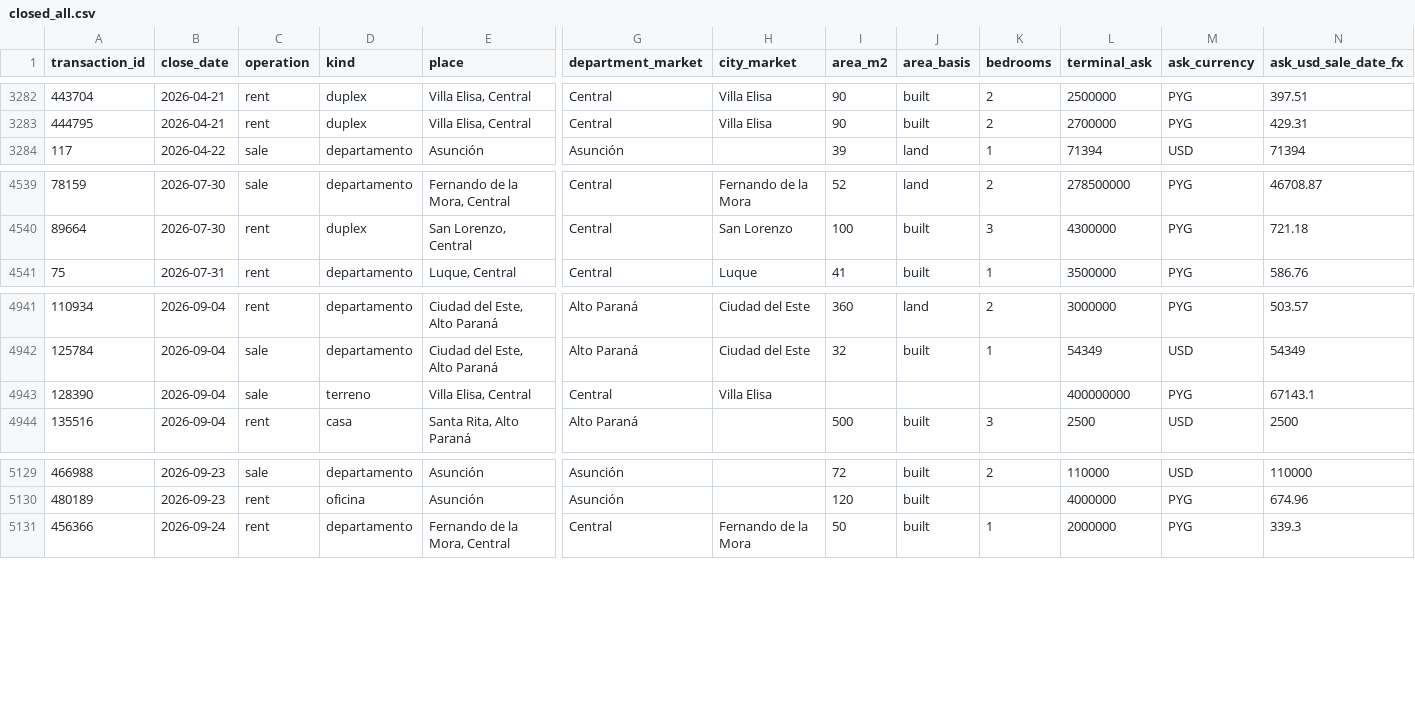
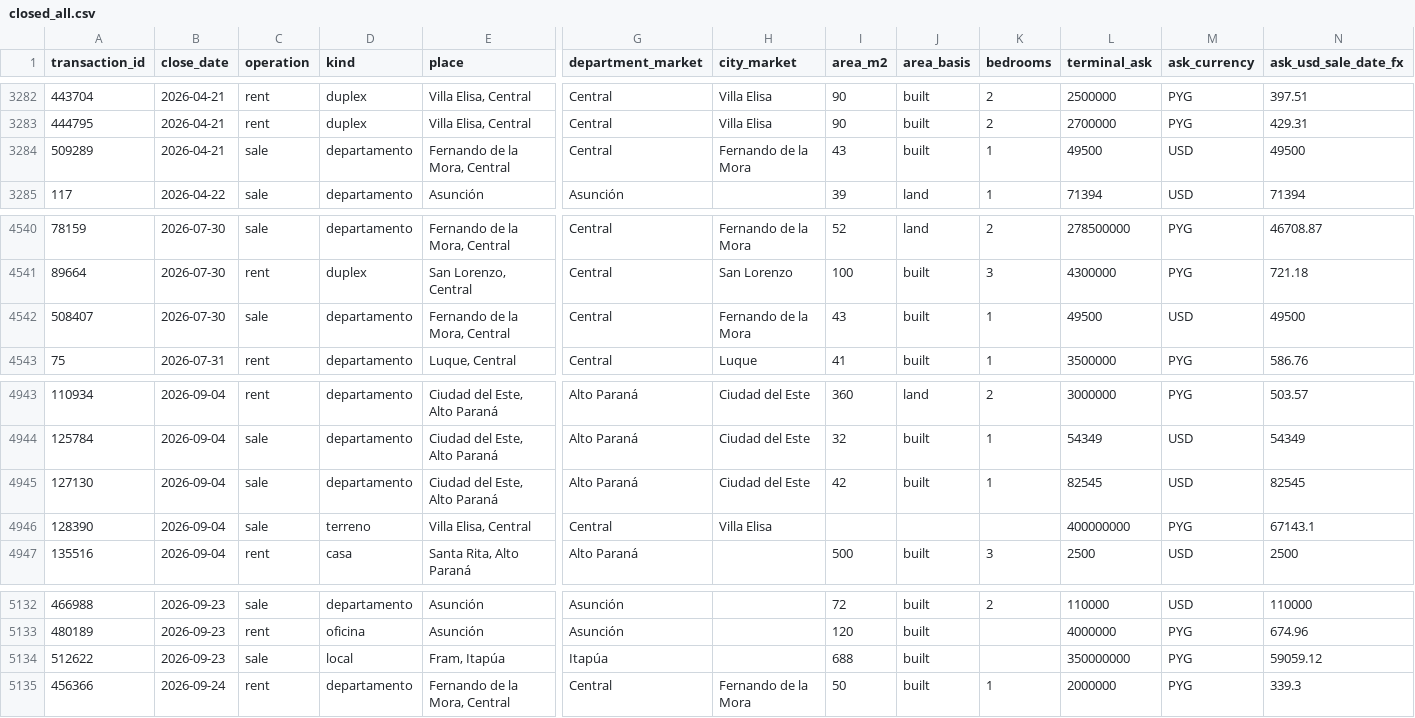
Before and after one commit to ddvanlith/tekoha-daily, a CSV file: dashboard/data/closed_all.csv, drawn as a sheet; only a part is shown, gaps mark what is left out; rows hold the shown columns only; the diff names each change by its address in the sheet, - before the commit and + after, or states it on an @@ line.

```diff
--- a/dashboard/data/closed_all.csv
+++ b/dashboard/data/closed_all.csv
+row 3284: 509289 | 2026-04-21 | sale | departamento | Fernando de la Mora, Central | Central | Fernando de la Mora | 43 | built | 1 | 49500 | USD | 49500
+row 4542: 508407 | 2026-07-30 | sale | departamento | Fernando de la Mora, Central | Central | Fernando de la Mora | 43 | built | 1 | 49500 | USD | 49500
+row 4945: 127130 | 2026-09-04 | sale | departamento | Ciudad del Este, Alto Paraná | Alto Paraná | Ciudad del Este | 42 | built | 1 | 82545 | USD | 82545
+row 5134: 512622 | 2026-09-23 | sale | local | Fram, Itapúa | Itapúa |  | 688 | built |  | 350000000 | PYG | 59059.12
```
Also changed, not shown: dashboard/data/asking_flow_daily.csv, dashboard/data/closed_recent_30d.csv, 21 other files.
